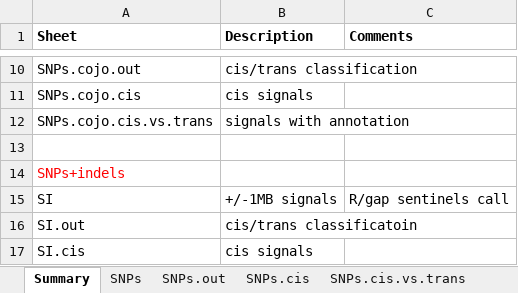
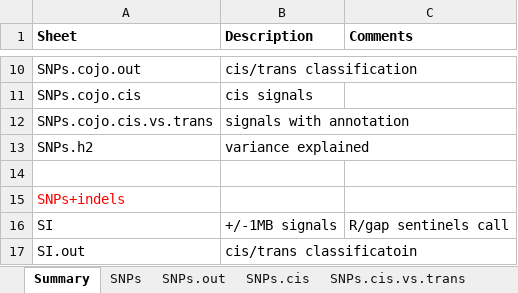
Before and after one commit to jinghuazhao/INF, an Excel workbook: doc/INF1.paper.xlsx, sheet Summary, drawn as a sheet; only a part is shown, gaps mark what is left out; the shorter side is filled out with more unchanged rows; values as stored, in another font and other column widths than the file's, no borders; the diff names each change by its address in the sheet, - before the commit and + after, or states it on an @@ line.

```diff
--- a/doc/INF1.paper.xlsx (sheet Summary)
+++ b/doc/INF1.paper.xlsx (sheet Summary)
+row 13: SNPs.h2 | variance explained
```
Also changed, not shown: other sheet tabs, 1 other file.
